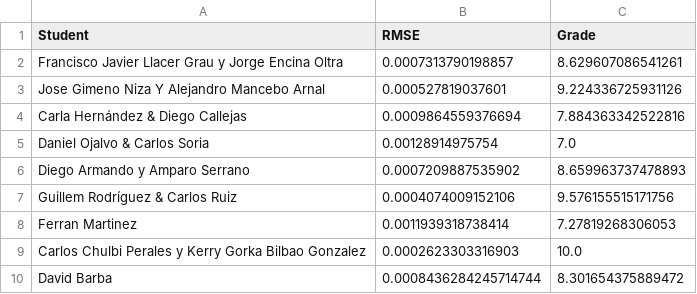
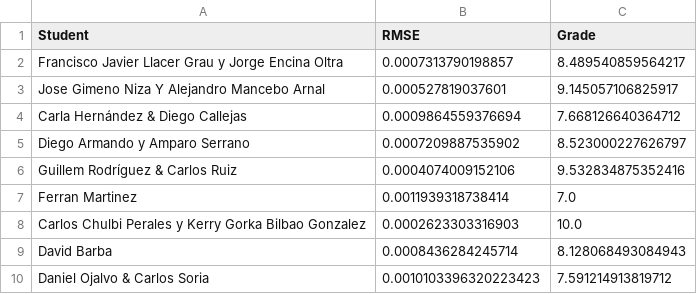
Before and after one commit to vignoni/mec-prac5, a CSV file: results.csv, drawn as a sheet.

Commit message:
New result: Daniel Ojalvo & Carlos Soria

```diff
--- a/results.csv
+++ b/results.csv
@@ -1,10 +1,10 @@
 Student,RMSE,Grade
-Francisco Javier Llacer Grau y Jorge Encina Oltra,0.0007313790198857,8.629607086541261
-Jose Gimeno Niza Y Alejandro Mancebo Arnal,0.000527819037601,9.224336725931126
-Carla Hernández & Diego Callejas,0.0009864559376694,7.884363342522816
-Daniel Ojalvo & Carlos Soria,0.00128914975754,7.0
-Diego Armando y Amparo Serrano,0.0007209887535902,8.659963737478893
-Guillem Rodríguez & Carlos Ruiz,0.0004074009152106,9.576155515171756
-Ferran Martinez,0.0011939318738414,7.27819268306053
+Francisco Javier Llacer Grau y Jorge Encina Oltra,0.0007313790198857,8.489540859564217
+Jose Gimeno Niza Y Alejandro Mancebo Arnal,0.000527819037601,9.145057106825917
+Carla Hernández & Diego Callejas,0.0009864559376694,7.668126640364712
+Diego Armando y Amparo Serrano,0.0007209887535902,8.523000227626797
+Guillem Rodríguez & Carlos Ruiz,0.0004074009152106,9.532834875352416
+Ferran Martinez,0.0011939318738414,7.0
 Carlos Chulbi Perales y Kerry Gorka Bilbao Gonzalez,0.0002623303316903,10.0
-David Barba,0.0008436284245714744,8.301654375889472
+David Barba,0.0008436284245714,8.128068493084943
+Daniel Ojalvo & Carlos Soria,0.0010103396320223423,7.591214913819712
```
Also changed, not shown: 1 other file.
